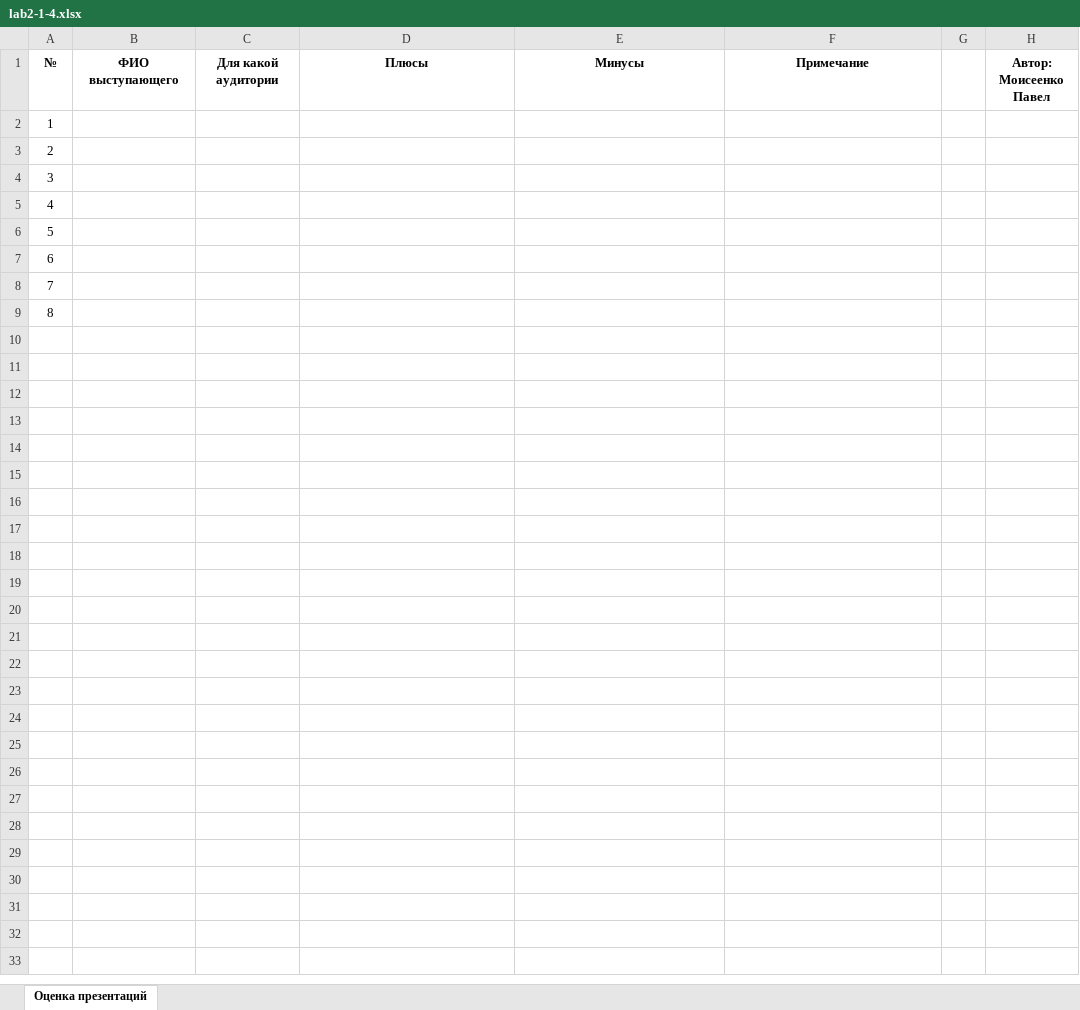
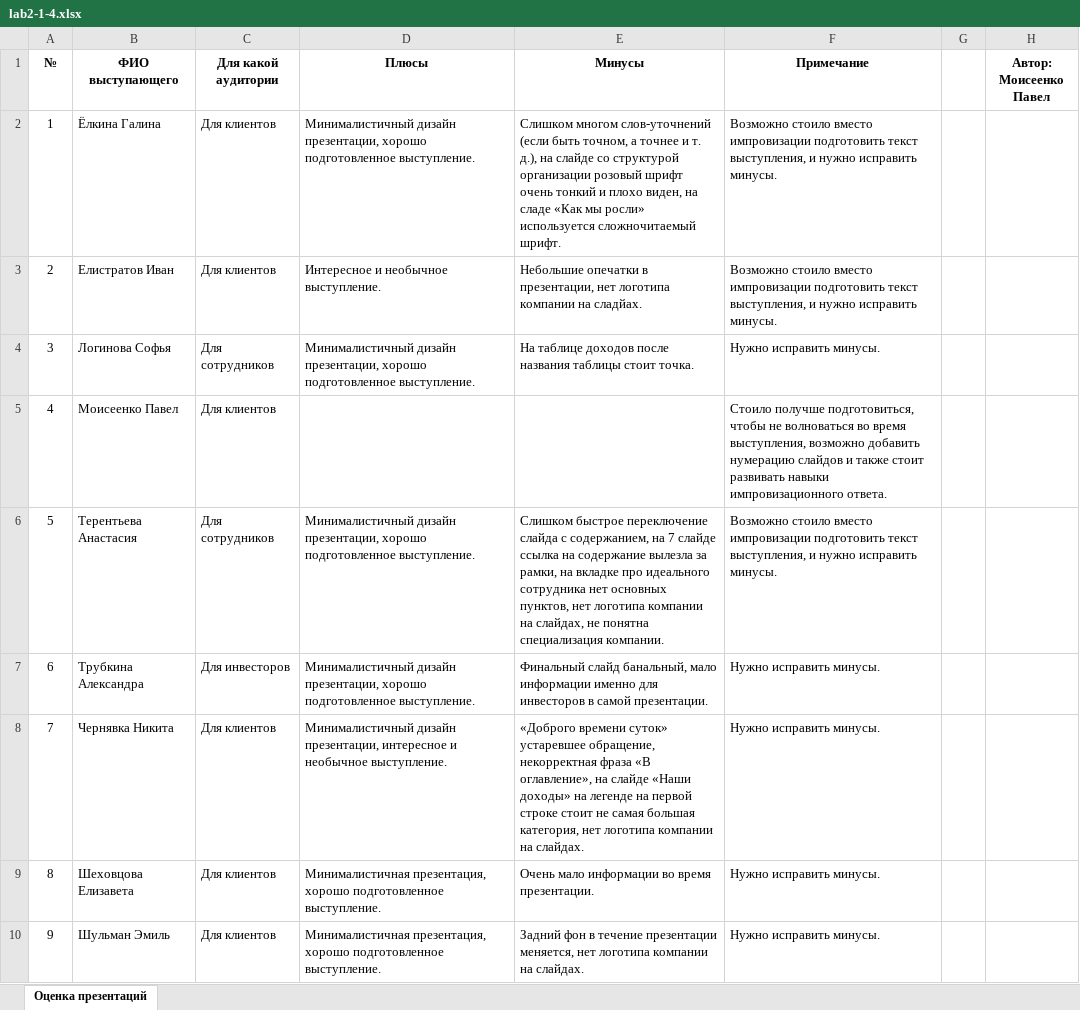
Before and after one commit to Rakleed/rgpu, an Excel workbook: presentation-and-publication-information/lab2-1-4.xlsx, sheet Оценка презентаций, drawn as a sheet; values as stored, in another font and other column widths than the file's, no borders; the diff names each change by its address in the sheet, - before the commit and + after, or states it on an @@ line.

Commit message:
Update lab2-1-4.xlsx

```diff
--- a/presentation-and-publication-information/lab2-1-4.xlsx (sheet Оценка презентаций)
+++ b/presentation-and-publication-information/lab2-1-4.xlsx (sheet Оценка презентаций)
-B2 (ФИО выступающего): (empty)
+B2 (ФИО выступающего): Ёлкина Галина
-C2:C3 (Для какой аудитории): (empty)
+C2:C3 (Для какой аудитории): Для клиентов
-D2 (Плюсы): (empty)
+D2 (Плюсы): Минималистичный дизайн презентации, хорошо подготовленное выступление.
-E2 (Минусы): (empty)
+E2 (Минусы): Слишком многом слов-уточнений (если быть точном, а точнее и т. д.), на слайде со структурой организации розовый шрифт очень тонкий и плохо виден, на сладе «Как мы росли» используется сложночитаемый шрифт.
-F2:F3 (Примечание): (empty)
+F2:F3 (Примечание): Возможно стоило вместо импровизации подготовить текст выступления, и нужно исправить минусы.
-B3 (ФИО выступающего): (empty)
+B3 (ФИО выступающего): Елистратов Иван
-D3 (Плюсы): (empty)
+D3 (Плюсы): Интересное и необычное выступление.
-E3 (Минусы): (empty)
+E3 (Минусы): Небольшие опечатки в презентации, нет логотипа компании на сладйах.
-B4 (ФИО выступающего): (empty)
+B4 (ФИО выступающего): Логинова Софья
-C4 (Для какой аудитории): (empty)
+C4 (Для какой аудитории): Для сотрудников
-D4 (Плюсы): (empty)
+D4 (Плюсы): Минималистичный дизайн презентации, хорошо подготовленное выступление.
-E4 (Минусы): (empty)
+E4 (Минусы): На таблице доходов после названия таблицы стоит точка.
-F4 (Примечание): (empty)
+F4 (Примечание): Нужно исправить минусы.
-B5 (ФИО выступающего): (empty)
+B5 (ФИО выступающего): Моисеенко Павел
-C5 (Для какой аудитории): (empty)
+C5 (Для какой аудитории): Для клиентов
-F5 (Примечание): (empty)
+F5 (Примечание): Стоило получше подготовиться, чтобы не волноваться во время выступления, возможно добавить нумерацию слайдов и также стоит развивать навыки импровизационного ответа.
-B6 (ФИО выступающего): (empty)
+B6 (ФИО выступающего): Терентьева Анастасия
-C6 (Для какой аудитории): (empty)
+C6 (Для какой аудитории): Для сотрудников
-D6:D7 (Плюсы): (empty)
+D6:D7 (Плюсы): Минималистичный дизайн презентации, хорошо подготовленное выступление.
-E6 (Минусы): (empty)
+E6 (Минусы): Слишком быстрое переключение слайда с содержанием, на 7 слайде ссылка на содержание вылезла за рамки, на вкладке про идеального сотрудника нет основных пунктов, нет логотипа компании на слайдах, не понятна специализация компании.
-F6 (Примечание): (empty)
+F6 (Примечание): Возможно стоило вместо импровизации подготовить текст выступления, и нужно исправить минусы.
-B7 (ФИО выступающего): (empty)
+B7 (ФИО выступающего): Трубкина Александра
-C7 (Для какой аудитории): (empty)
+C7 (Для какой аудитории): Для инвесторов
-E7 (Минусы): (empty)
+E7 (Минусы): Финальный слайд банальный, мало информации именно для инвесторов в самой презентации.
-F7:F9 (Примечание): (empty)
+F7:F9 (Примечание): Нужно исправить минусы.
-B8 (ФИО выступающего): (empty)
+B8 (ФИО выступающего): Чернявка Никита
-C8:C9 (Для какой аудитории): (empty)
+C8:C9 (Для какой аудитории): Для клиентов
-D8 (Плюсы): (empty)
+D8 (Плюсы): Минималистичный дизайн презентации, интересное и необычное выступление.
-E8 (Минусы): (empty)
+E8 (Минусы): «Доброго времени суток» устаревшее обращение, некорректная фраза «В оглавление», на слайде «Наши доходы» на легенде на первой строке стоит не самая большая категория, нет логотипа компании на слайдах.
-B9 (ФИО выступающего): (empty)
+B9 (ФИО выступающего): Шеховцова Елизавета
-D9 (Плюсы): (empty)
+D9 (Плюсы): Минималистичная презентация, хорошо подготовленное выступление.
-E9 (Минусы): (empty)
+E9 (Минусы): Очень мало информации во время презентации.
+row 10: 9 | Шульман Эмиль | Для клиентов | Минималистичная презентация, хорошо подготовленное выступление. | Задний фон в течение презентации меняется, нет логотипа компании на слайдах. | Нужно исправить минусы.
```
